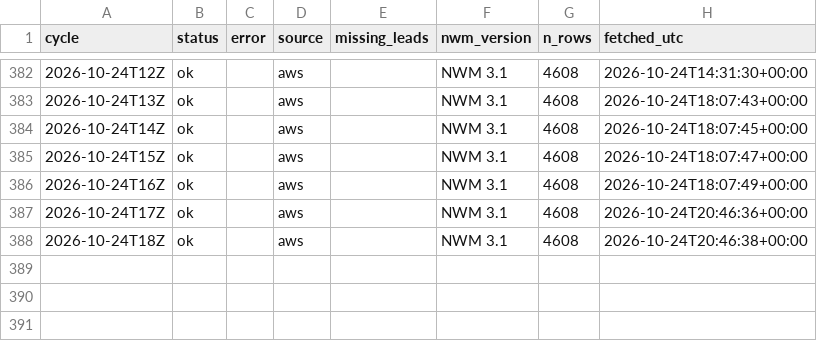
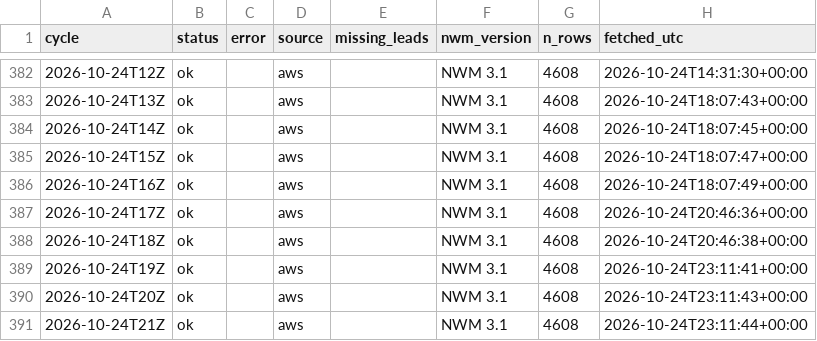
Before and after one commit to nishaanthjay/lifelines-nvm-archive, a CSV file: manifest.csv, drawn as a sheet; only a part is shown, gaps mark what is left out; the diff names each change by its address in the sheet, - before the commit and + after, or states it on an @@ line.

Commit message:
nwm cycles 2026-10-24T23Z

```diff
--- a/manifest.csv
+++ b/manifest.csv
+row 389: 2026-10-24T19Z | ok |  | aws |  | NWM 3.1 | 4608 | 2026-10-24T23:11:41+00:00
+row 390: 2026-10-24T20Z | ok |  | aws |  | NWM 3.1 | 4608 | 2026-10-24T23:11:43+00:00
+row 391: 2026-10-24T21Z | ok |  | aws |  | NWM 3.1 | 4608 | 2026-10-24T23:11:44+00:00
```
Also changed, not shown: 3 other files.
